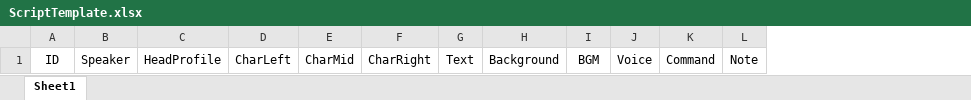
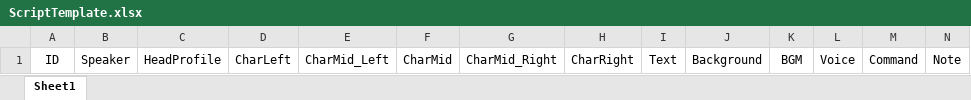
Before and after one commit to Fakecorps/VNovelizer, an Excel workbook: Runtime/PackageDefault/VNovelizerRes/ExcelVNScripts/Templates/ScriptTemplate.xlsx, sheet Sheet1, drawn as a sheet; values as stored, in another font and other column widths than the file's, no borders; the diff names each change by its address in the sheet, - before the commit and + after, or states it on an @@ line.

```diff
--- a/Runtime/PackageDefault/VNovelizerRes/ExcelVNScripts/Templates/ScriptTemplate.xlsx (sheet Sheet1)
+++ b/Runtime/PackageDefault/VNovelizerRes/ExcelVNScripts/Templates/ScriptTemplate.xlsx (sheet Sheet1)
+column E, row 1: CharMid_Left
+column G, row 1: CharMid_Right
```
Also changed, not shown: Editor/Templates/ScriptTemplate.xlsx, 7 other files.
